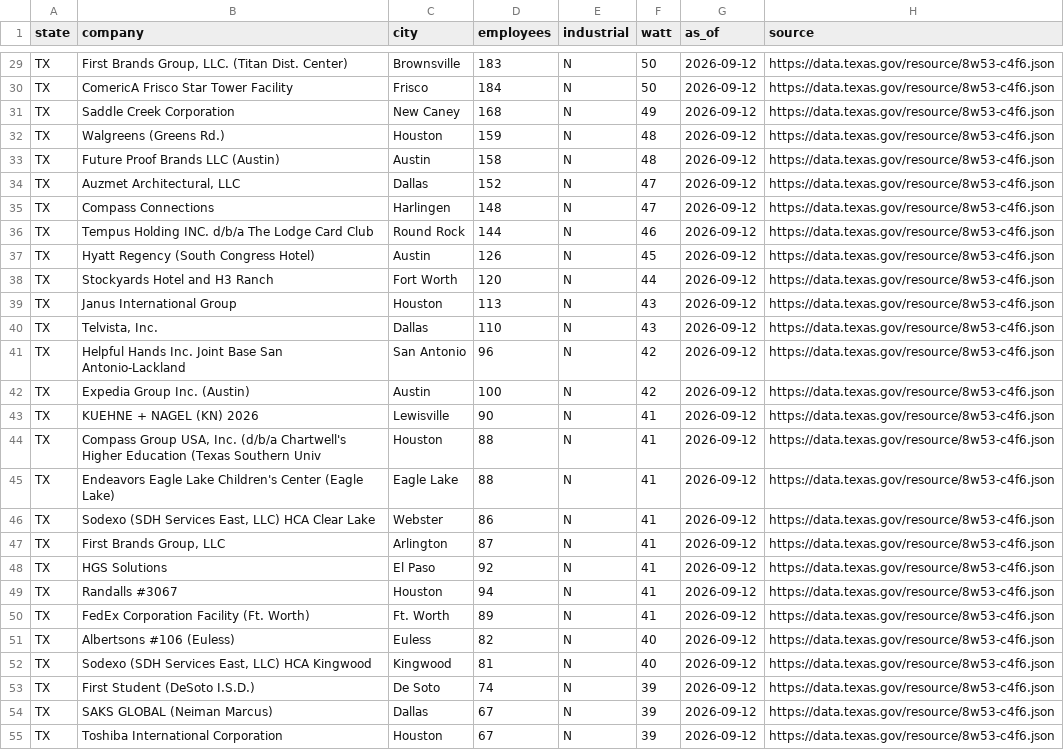
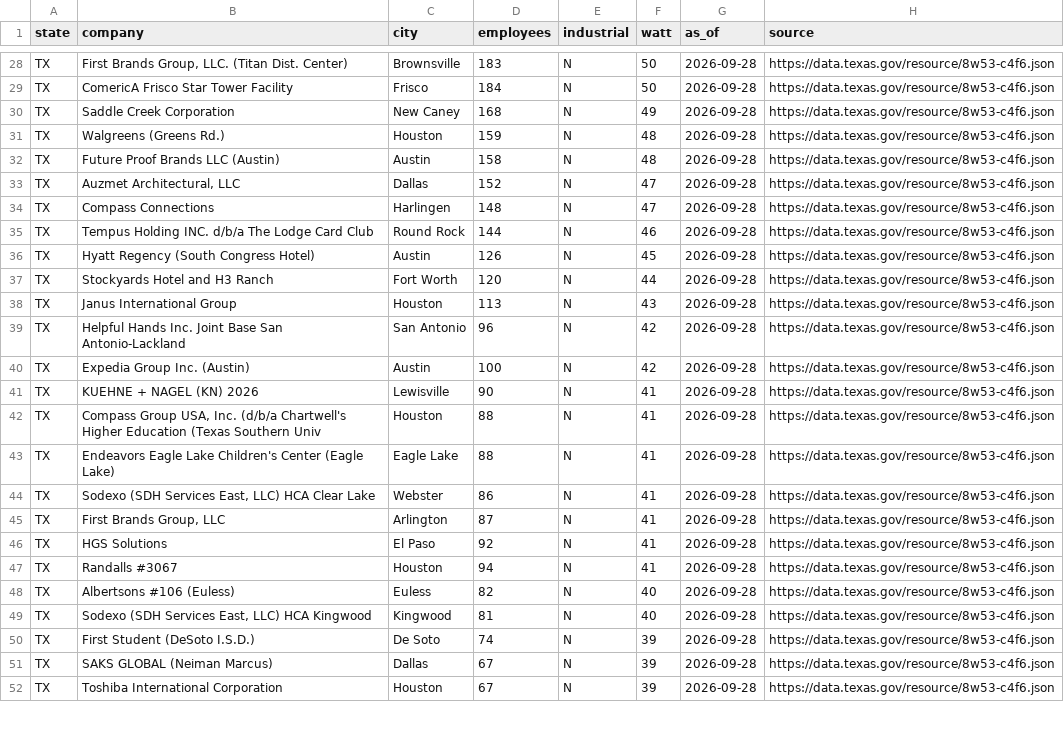
Before and after one commit to dgoikhman/wattscore, a CSV file: data/leads.csv, drawn as a sheet; only a part is shown, gaps mark what is left out; removed rows and columns are numbered as before the commit, all else as after; the diff covers the shown part only; the diff names each change by its address in the sheet, - before the commit and + after, or states it on an @@ line.

```diff
--- a/data/leads.csv
+++ b/data/leads.csv
-G28:G38 (as_of): 2026-09-12
+G28:G38 (as_of): 2026-09-28
-row 40: TX | Telvista, Inc. | Dallas | 110 | N | 43 | 2026-09-12 | https://data.texas.gov/resource/8w53-c4f6.json
-G39:G47 (as_of): 2026-09-12
+G39:G47 (as_of): 2026-09-28
-row 50: TX | FedEx Corporation Facility (Ft. Worth) | Ft. Worth | 89 | N | 41 | 2026-09-12 | https://data.texas.gov/resource/8w53-c4f6.json
-G48:G52 (as_of): 2026-09-12
+G48:G52 (as_of): 2026-09-28
```
Also changed, not shown: 1 removed row and 44 edited cells elsewhere in this file, 4 other files.
